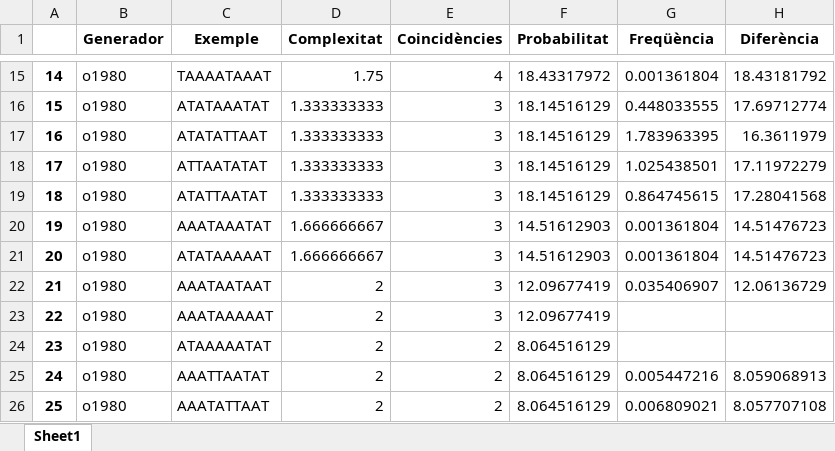
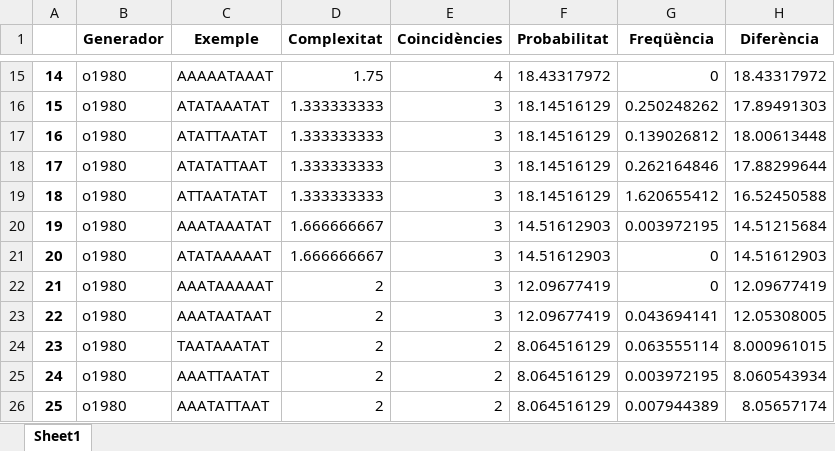
Before and after one commit to garaupere/decaGEN, an Excel workbook: compared/compare_results_normalized_prob_freq.xlsx, sheet Sheet1, drawn as a sheet; only a part is shown, gaps mark what is left out; values as stored, in another font and other column widths than the file's, no borders; the diff covers the shown part only; the diff names each change by its address in the sheet, - before the commit and + after, or states it on an @@ line.

```diff
--- a/compared/compare_results_normalized_prob_freq.xlsx (sheet Sheet1)
+++ b/compared/compare_results_normalized_prob_freq.xlsx (sheet Sheet1)
-C15 (Exemple): TAAAATAAAT
+C15 (Exemple): AAAAATAAAT
-G15 (Freqüència): 0.001361804
+G15 (Freqüència): 0
-H15 (Diferència): 18.43181792
+H15 (Diferència): 18.43317972
-G16 (Freqüència): 0.448033555
+G16 (Freqüència): 0.250248262
-H16 (Diferència): 17.69712774
+H16 (Diferència): 17.89491303
-C17 (Exemple): ATATATTAAT
+C17 (Exemple): ATATTAATAT
-G17 (Freqüència): 1.783963395
+G17 (Freqüència): 0.139026812
-H17 (Diferència): 16.3611979
+H17 (Diferència): 18.00613448
-C18 (Exemple): ATTAATATAT
+C18 (Exemple): ATATATTAAT
-G18 (Freqüència): 1.025438501
+G18 (Freqüència): 0.262164846
-H18 (Diferència): 17.11972279
+H18 (Diferència): 17.88299644
-C19 (Exemple): ATATTAATAT
+C19 (Exemple): ATTAATATAT
-G19 (Freqüència): 0.864745615
+G19 (Freqüència): 1.620655412
-H19 (Diferència): 17.28041568
+H19 (Diferència): 16.52450588
-G20 (Freqüència): 0.001361804
+G20 (Freqüència): 0.003972195
-H20 (Diferència): 14.51476723
+H20 (Diferència): 14.51215684
-G21 (Freqüència): 0.001361804
+G21 (Freqüència): 0
-H21 (Diferència): 14.51476723
+H21 (Diferència): 14.51612903
-C22 (Exemple): AAATAATAAT
+C22 (Exemple): AAATAAAAAT
-G22 (Freqüència): 0.035406907
+G22 (Freqüència): 0
-H22 (Diferència): 12.06136729
+H22 (Diferència): 12.09677419
-C23 (Exemple): AAATAAAAAT
+C23 (Exemple): AAATAATAAT
-G23 (Freqüència): (empty)
+G23 (Freqüència): 0.043694141
-H23 (Diferència): (empty)
+H23 (Diferència): 12.05308005
-C24 (Exemple): ATAAAAATAT
+C24 (Exemple): TAATAAATAT
-G24 (Freqüència): (empty)
+G24 (Freqüència): 0.063555114
-H24 (Diferència): (empty)
+H24 (Diferència): 8.000961015
-G25 (Freqüència): 0.005447216
+G25 (Freqüència): 0.003972195
-H25 (Diferència): 8.059068913
+H25 (Diferència): 8.060543934
-G26 (Freqüència): 0.006809021
+G26 (Freqüència): 0.007944389
-H26 (Diferència): 8.057707108
+H26 (Diferència): 8.05657174
```
Also changed, not shown: 118 edited cells elsewhere in this sheet, compared/compare_results.xlsx, compared/compare_results_normalized_prob.xlsx, 13 other files.
